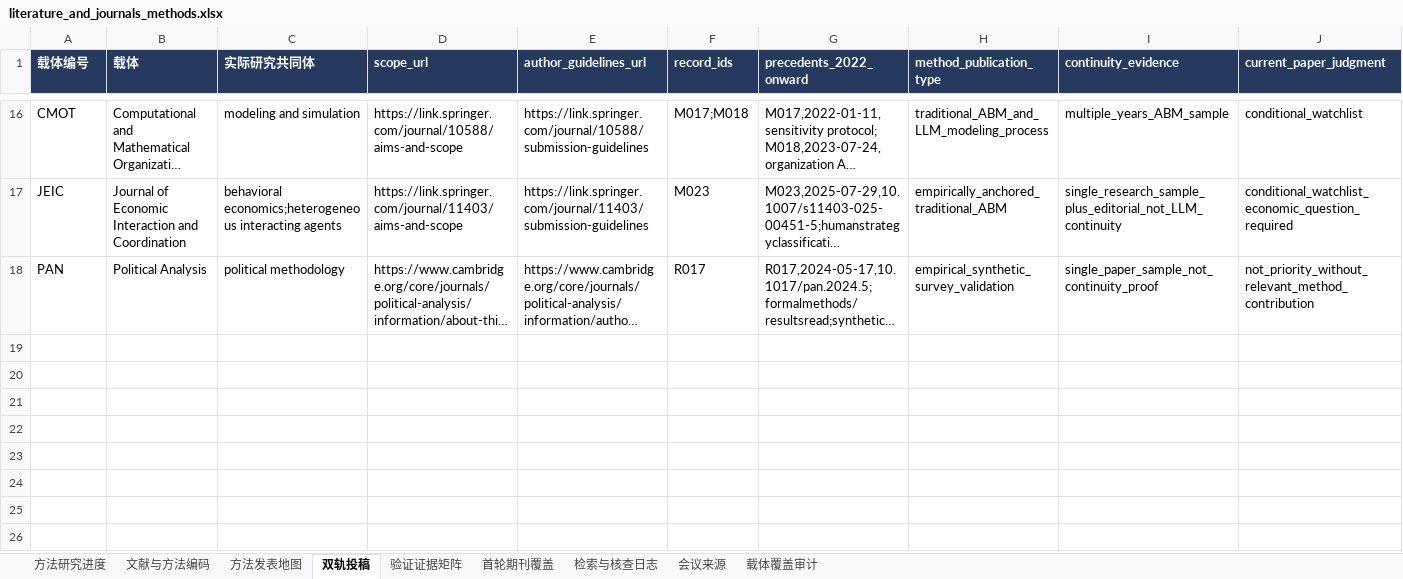
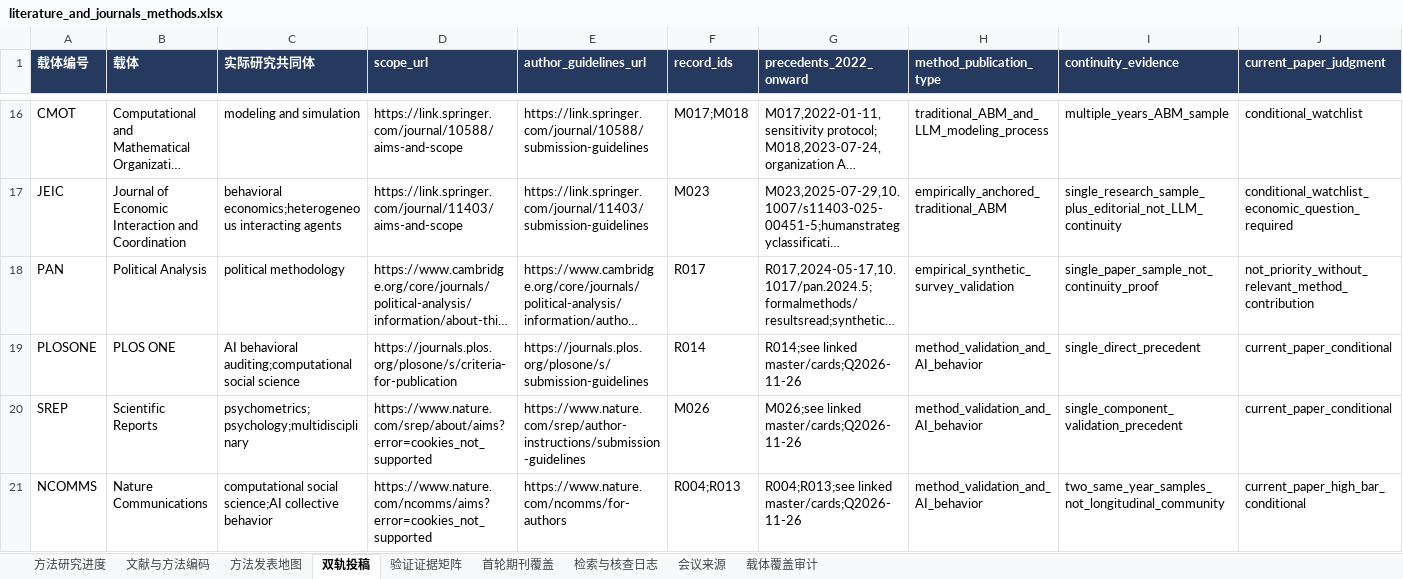
Before and after one commit to BNU-CCR/Agent-EX, an Excel workbook: literature-review/exports/literature_and_journals_methods.xlsx, sheet 双轨投稿, drawn as a sheet; only a part is shown, gaps mark what is left out; long unchanged cells end in …; values as stored, in another font and other column widths than the file's, no borders; rows hold the shown columns only; the diff names each change by its address in the sheet, - before the commit and + after, or states it on an @@ line.

Commit message:
research: verify general-journal method precedents (batch Q)

```diff
--- a/literature-review/exports/literature_and_journals_methods.xlsx (sheet 双轨投稿)
+++ b/literature-review/exports/literature_and_journals_methods.xlsx (sheet 双轨投稿)
+row 19: PLOSONE | PLOS ONE | AI behavioral auditing;computational social science | https://journals.plos.org/plosone/s/criteria-for-publication | https://journals.plos.org/plosone/s/submission-guidelines | R014 | R014;see linked master/cards;Q2026-11-26 | method_validation_and_AI_behavior | single_direct_precedent | current_paper_conditional
+row 20: SREP | Scientific Reports | psychometrics;psychology;multidisciplinary | https://www.nature.com/srep/about/aims?error=cookies_not_supported | https://www.nature.com/srep/author-instructions/submission-guidelines | M026 | M026;see linked master/cards;Q2026-11-26 | method_validation_and_AI_behavior | single_component_validation_precedent | current_paper_conditional
+row 21: NCOMMS | Nature Communications | computational social science;AI collective behavior | https://www.nature.com/ncomms/aims?error=cookies_not_supported | https://www.nature.com/ncomms/for-authors | R004;R013 | R004;R013;see linked master/cards;Q2026-11-26 | method_validation_and_AI_behavior | two_same_year_samples_not_longitudinal_community | current_paper_high_bar_conditional
```
Also changed, not shown: sheet 检索与核查日志, sheet 方法发表地图, sheet 文献与方法编码, sheet 验证证据矩阵, sheet 载体覆盖审计, sheet 方法研究进度, formulas that keep their value, 24 other files.
